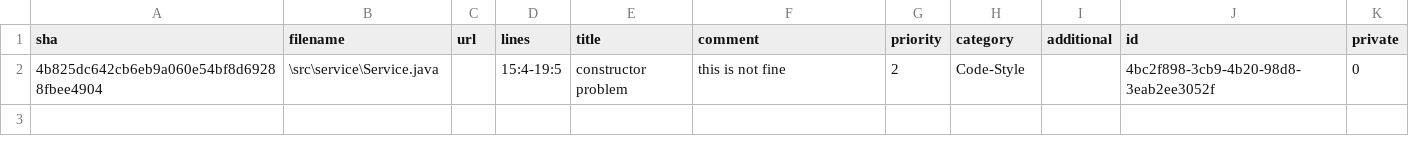
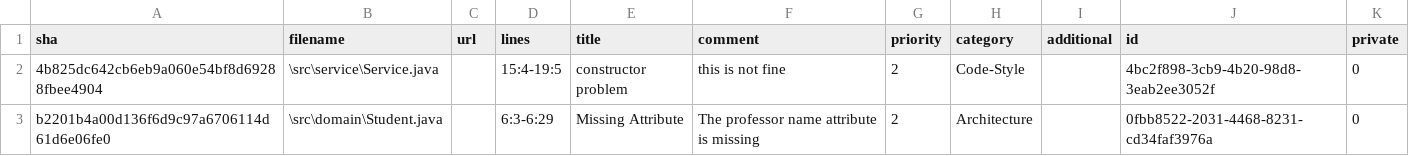
Before and after one commit to Vlad-Plavosin/vvss-project, a CSV file: code-review.csv, drawn as a sheet; the diff names each change by its address in the sheet, - before the commit and + after, or states it on an @@ line.

Commit message:
Update code-review.csv

```diff
--- a/code-review.csv
+++ b/code-review.csv
+row 3: b2201b4a00d136f6d9c97a6706114d61d6e06fe0 | \src\domain\Student.java |  | 6:3-6:29 | Missing Attribute | The professor name attribute is missing | 2 | Architecture |  | 0fbb8522-2031-4468-8231-cd34faf3976a | 0
```
